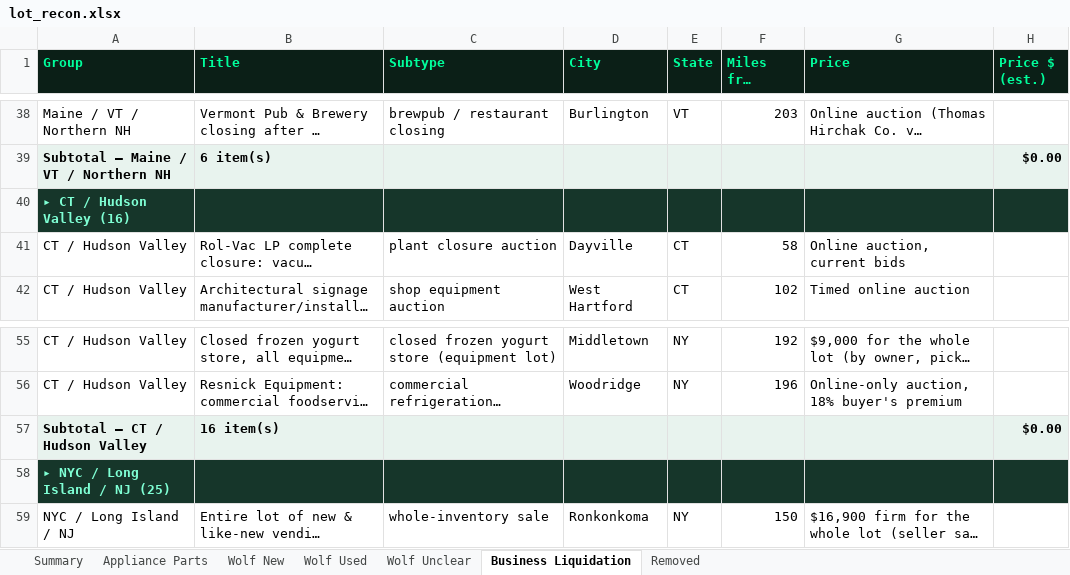
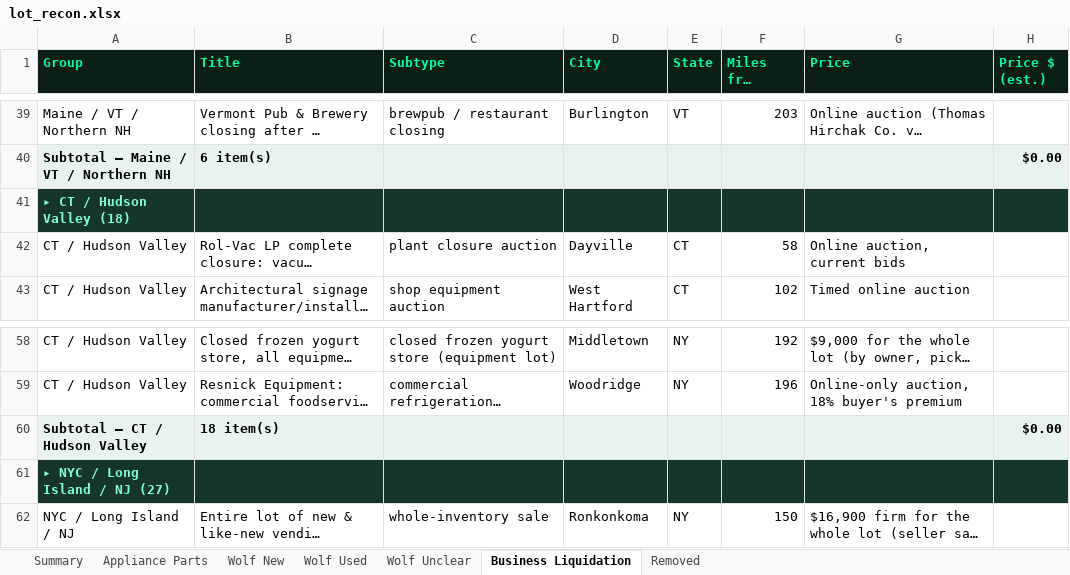
Before and after one commit to theequipmentpark/lot-recon, an Excel workbook: lot_recon.xlsx, sheet Business Liquidation, drawn as a sheet; only a part is shown, gaps mark what is left out; long unchanged cells end in …; values as stored, in another font and other column widths than the file's, no borders; addresses are those after the commit; the diff covers the shown part only; the diff names each change by its address in the sheet, - before the commit and + after, or states it on an @@ line.

Commit message:
Liquidation Scout 11/05 7:30am: reinstate bl-045 Outlaw Grill (ends Nov 11); add bl-143 Ortley Beach deli, bl-144 Caramel Caffe Ewing, bl-145 Naugatuck tear-out, bl-146 Peabody Christian Book warehouse

```diff
--- a/lot_recon.xlsx (sheet Business Liquidation)
+++ b/lot_recon.xlsx (sheet Business Liquidation)
-A41 (Group): ▸ CT / Hudson Valley (16)
+A41 (Group): ▸ CT / Hudson Valley (18)
-B60 (Title): 16 item(s)
+B60 (Title): 18 item(s)
-A61 (Group): ▸ NYC / Long Island / NJ (25)
+A61 (Group): ▸ NYC / Long Island / NJ (27)
```
Also changed, not shown: 5 added rows and 4 edited cells elsewhere in this sheet, sheet Removed, sheet Summary, 1 other file.
